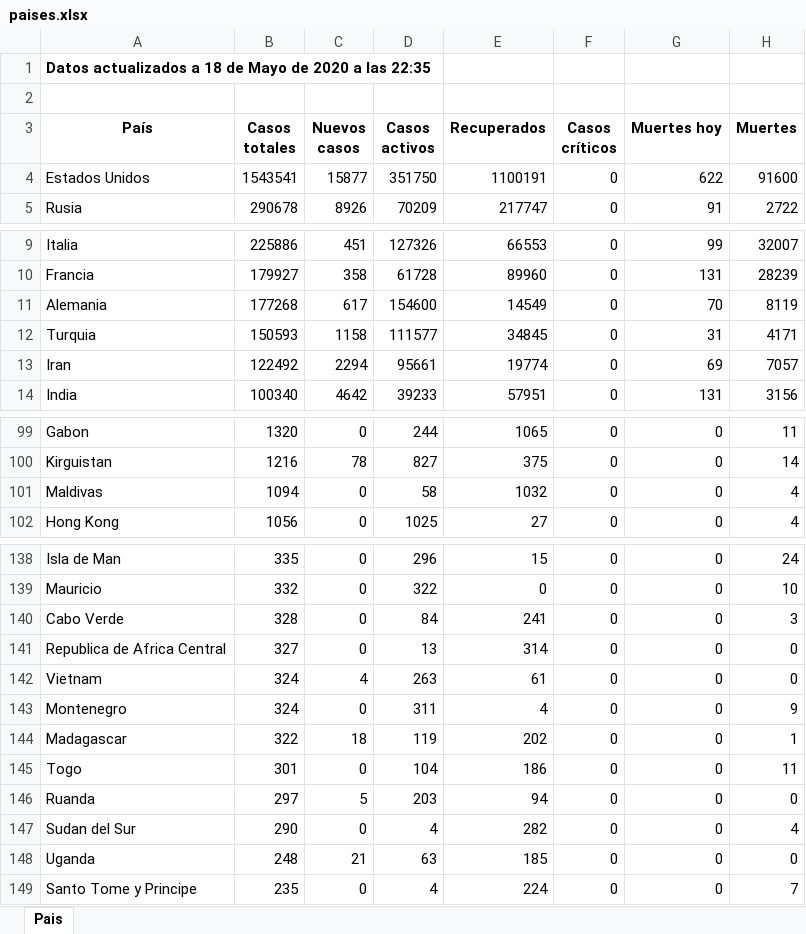
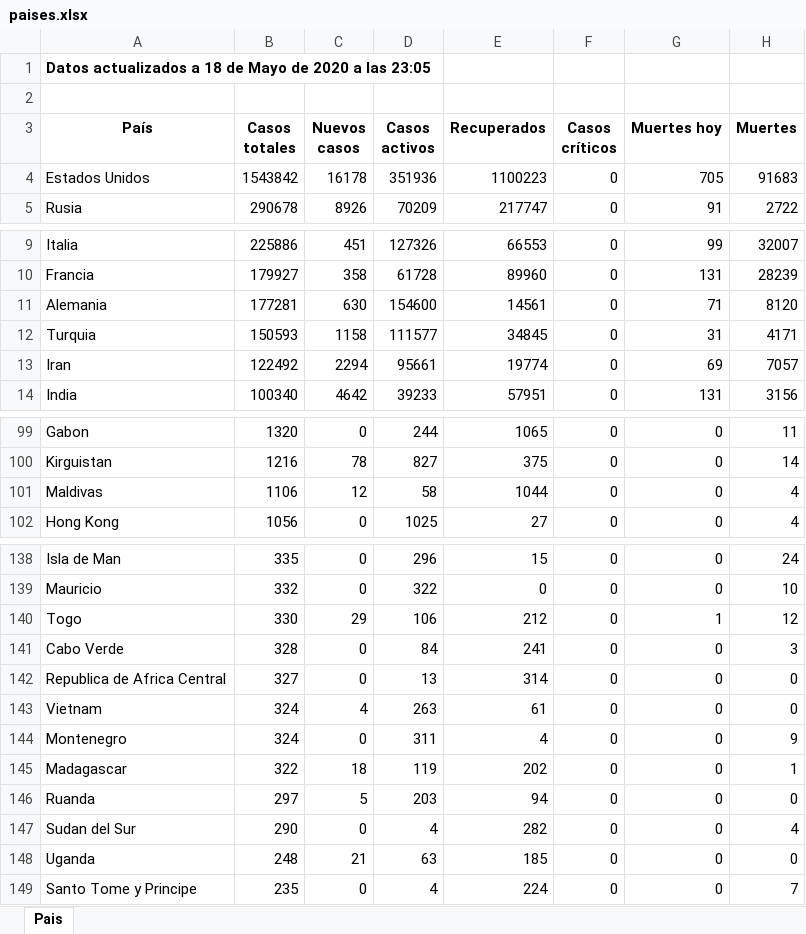
Before and after one commit to Dviejopomata/covid-19-data, an Excel workbook: paises.xlsx, sheet Pais, drawn as a sheet; only a part is shown, gaps mark what is left out; values as stored, in another font and other column widths than the file's, no borders; removed rows and columns are numbered as before the commit, all else as after; the diff covers the shown part only; the diff names each change by its address in the sheet, - before the commit and + after, or states it on an @@ line.

```diff
--- a/paises.xlsx (sheet Pais)
+++ b/paises.xlsx (sheet Pais)
-A1 (País): …a las 22:35
+A1 (País): …a las 23:05
-B4 (Casos totales): 1543541
+B4 (Casos totales): 1543842
-C4 (Nuevos casos): 15877
+C4 (Nuevos casos): 16178
-D4 (Casos activos): 351750
+D4 (Casos activos): 351936
-E4 (Recuperados): 1100191
+E4 (Recuperados): 1100223
-G4 (Muertes hoy): 622
+G4 (Muertes hoy): 705
-H4 (Muertes): 91600
+H4 (Muertes): 91683
-B11 (Casos totales): 177268
+B11 (Casos totales): 177281
-C11 (Nuevos casos): 617
+C11 (Nuevos casos): 630
-E11 (Recuperados): 14549
+E11 (Recuperados): 14561
-G11 (Muertes hoy): 70
+G11 (Muertes hoy): 71
-H11 (Muertes): 8119
+H11 (Muertes): 8120
-B101 (Casos totales): 1094
+B101 (Casos totales): 1106
-C101 (Nuevos casos): 0
+C101 (Nuevos casos): 12
-E101 (Recuperados): 1032
+E101 (Recuperados): 1044
+row 140: Togo | 330 | 29 | 106 | 212 | 0 | 1 | 12
-row 145: Togo | 301 | 0 | 104 | 186 | 0 | 0 | 11
```
Also changed, not shown: 3 edited cells elsewhere in this sheet, provincias_spain.xlsx, 3 other files.
